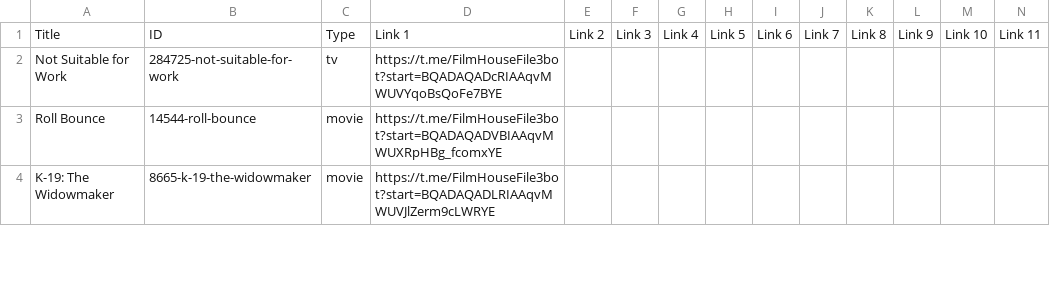
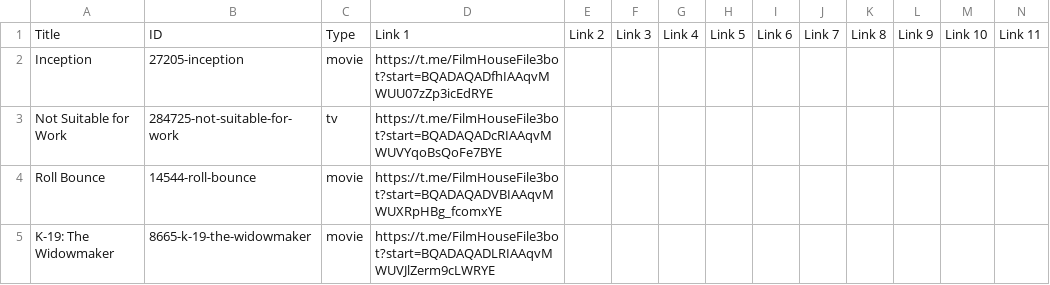
Before and after one commit to dans123456/filmhouse, a CSV file: MOVIE/Data/datafile.csv, drawn as a sheet; only a part is shown; rows hold the shown columns only; the diff names each change by its address in the sheet, - before the commit and + after, or states it on an @@ line.

Commit message:
Auto-update catalog (datafile.csv) on request fulfill: Inception (720p Quality)

```diff
--- a/MOVIE/Data/datafile.csv
+++ b/MOVIE/Data/datafile.csv
+row 2: Inception | 27205-inception | movie | https://t.me/FilmHouseFile3bot?start=BQADAQADfhIAAqvMWUU07zZp3icEdRYE
```
